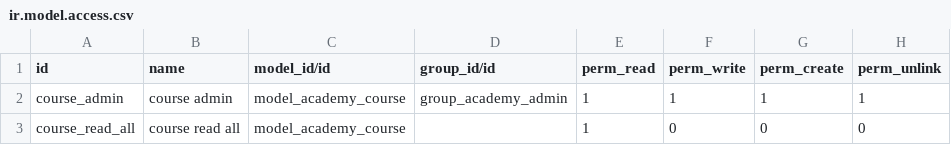
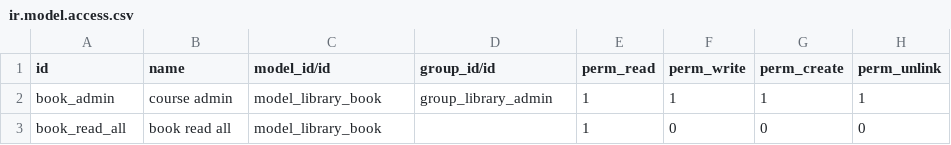
Before and after one commit to leonardolarrad/odoo-technical-training, a CSV file: library/security/ir.model.access.csv, drawn as a sheet.

Commit message:
add: module `library`

```diff
--- a/library/security/ir.model.access.csv
+++ b/library/security/ir.model.access.csv
@@ -1,3 +1,3 @@
 id,name,model_id/id,group_id/id,perm_read,perm_write,perm_create,perm_unlink
-course_admin,course admin,model_academy_course,group_academy_admin,1,1,1,1
-course_read_all,course read all,model_academy_course,,1,0,0,0
+book_admin,course admin,model_library_book,group_library_admin,1,1,1,1
+book_read_all,book read all,model_library_book,,1,0,0,0
```
Also changed, not shown: 7 other files.
